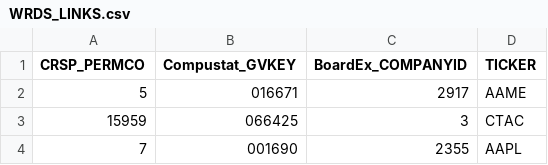
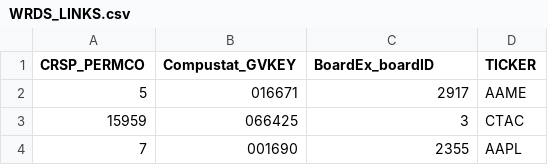
Before and after one commit to SueMcMetzger/MIS2020, a CSV file: WRDS_LINKS.csv, drawn as a sheet; only a part is shown.

Commit message:
Update WRDS_LINKS.csv

```diff
--- a/WRDS_LINKS.csv
+++ b/WRDS_LINKS.csv
@@ -1,2 +1,2 @@
-CRSP_PERMCO,Compustat_GVKEY,BoardEx_COMPANYID,TICKER
+CRSP_PERMCO,Compustat_GVKEY,BoardEx_boardID,TICKER
 5,016671,2917,AAME
```
